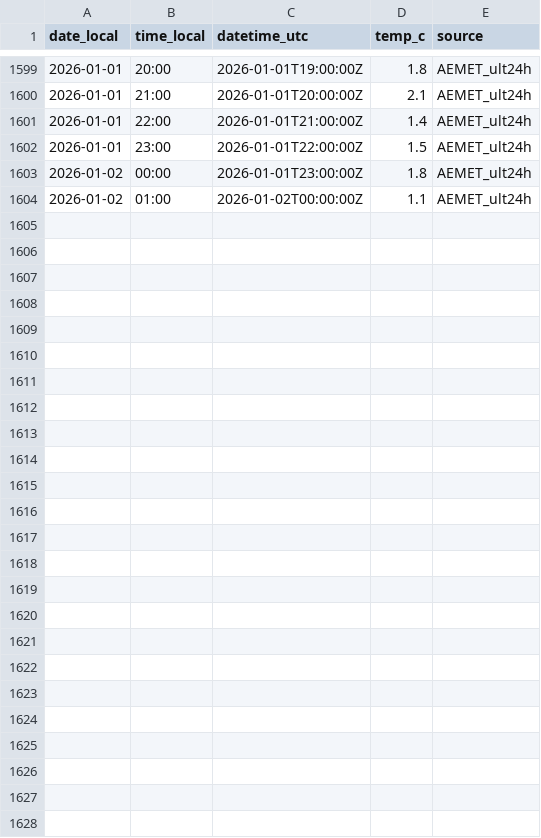
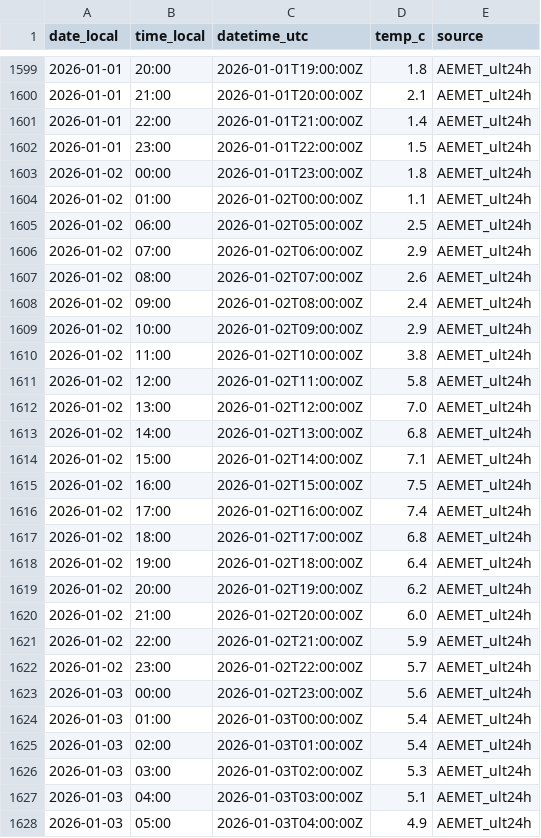
Before and after one commit to artcymap-ctrl/CALEFACCION, a CSV file: docs/data/9091R_temp_history.csv, drawn as a sheet; only a part is shown, gaps mark what is left out.

```diff
--- a/docs/data/9091R_temp_history.csv
+++ b/docs/data/9091R_temp_history.csv
@@ -1604 +1604,25 @@ date_local,time_local,datetime_utc,temp_c,source
 2026-01-02,01:00,2026-01-02T00:00:00Z,1.1,AEMET_ult24h
+2026-01-02,06:00,2026-01-02T05:00:00Z,2.5,AEMET_ult24h
+2026-01-02,07:00,2026-01-02T06:00:00Z,2.9,AEMET_ult24h
+2026-01-02,08:00,2026-01-02T07:00:00Z,2.6,AEMET_ult24h
+2026-01-02,09:00,2026-01-02T08:00:00Z,2.4,AEMET_ult24h
+2026-01-02,10:00,2026-01-02T09:00:00Z,2.9,AEMET_ult24h
+2026-01-02,11:00,2026-01-02T10:00:00Z,3.8,AEMET_ult24h
+2026-01-02,12:00,2026-01-02T11:00:00Z,5.8,AEMET_ult24h
+2026-01-02,13:00,2026-01-02T12:00:00Z,7.0,AEMET_ult24h
+2026-01-02,14:00,2026-01-02T13:00:00Z,6.8,AEMET_ult24h
+2026-01-02,15:00,2026-01-02T14:00:00Z,7.1,AEMET_ult24h
+2026-01-02,16:00,2026-01-02T15:00:00Z,7.5,AEMET_ult24h
+2026-01-02,17:00,2026-01-02T16:00:00Z,7.4,AEMET_ult24h
+2026-01-02,18:00,2026-01-02T17:00:00Z,6.8,AEMET_ult24h
+2026-01-02,19:00,2026-01-02T18:00:00Z,6.4,AEMET_ult24h
+2026-01-02,20:00,2026-01-02T19:00:00Z,6.2,AEMET_ult24h
+2026-01-02,21:00,2026-01-02T20:00:00Z,6.0,AEMET_ult24h
+2026-01-02,22:00,2026-01-02T21:00:00Z,5.9,AEMET_ult24h
+2026-01-02,23:00,2026-01-02T22:00:00Z,5.7,AEMET_ult24h
+2026-01-03,00:00,2026-01-02T23:00:00Z,5.6,AEMET_ult24h
+2026-01-03,01:00,2026-01-03T00:00:00Z,5.4,AEMET_ult24h
+2026-01-03,02:00,2026-01-03T01:00:00Z,5.4,AEMET_ult24h
+2026-01-03,03:00,2026-01-03T02:00:00Z,5.3,AEMET_ult24h
+2026-01-03,04:00,2026-01-03T03:00:00Z,5.1,AEMET_ult24h
+2026-01-03,05:00,2026-01-03T04:00:00Z,4.9,AEMET_ult24h
```
Also changed, not shown: docs/data/9091R_temp_hourly.csv.
